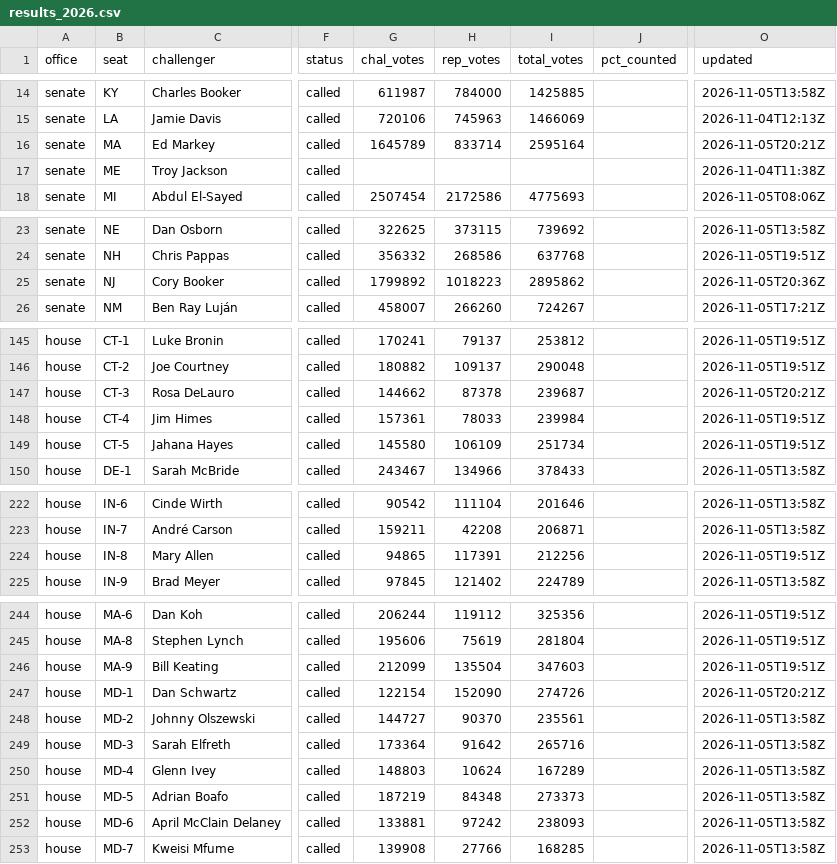
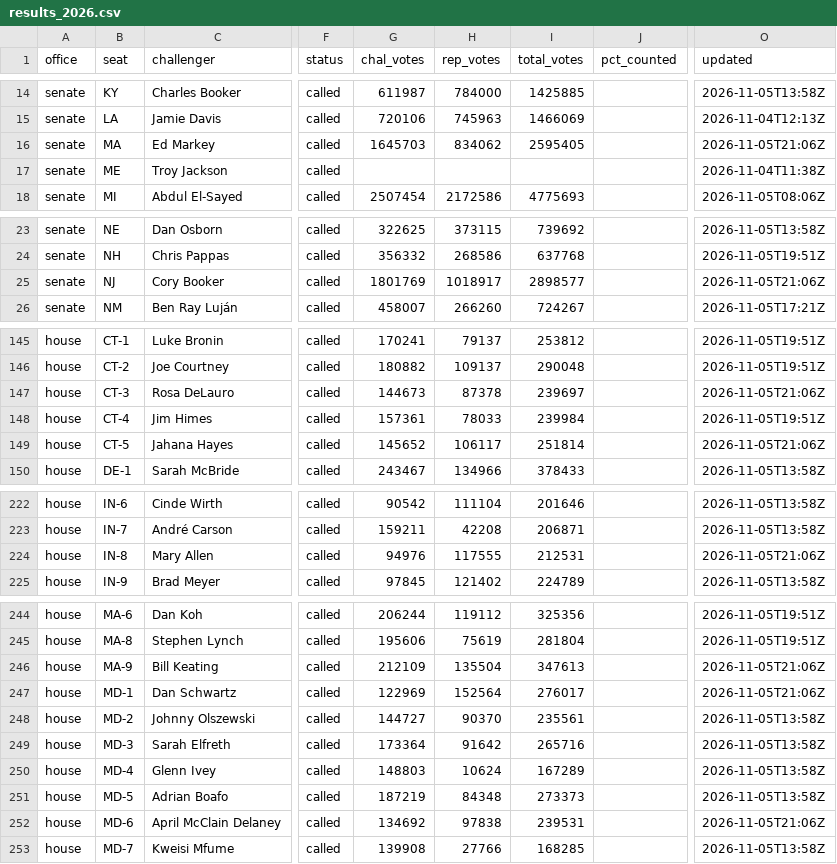
Before and after one commit to scorvec/midterms-2026, a CSV file: data/results/results_2026.csv, drawn as a sheet; only a part is shown, gaps mark what is left out; the diff covers the shown part only; the diff names each change by its address in the sheet, - before the commit and + after, or states it on an @@ line.

```diff
--- a/data/results/results_2026.csv
+++ b/data/results/results_2026.csv
-G16 (chal_votes): 1645789
+G16 (chal_votes): 1645703
-H16 (rep_votes): 833714
+H16 (rep_votes): 834062
-I16 (total_votes): 2595164
+I16 (total_votes): 2595405
-O16 (updated): 2026-11-05T20:21Z
+O16 (updated): 2026-11-05T21:06Z
-G25 (chal_votes): 1799892
+G25 (chal_votes): 1801769
-H25 (rep_votes): 1018223
+H25 (rep_votes): 1018917
-I25 (total_votes): 2895862
+I25 (total_votes): 2898577
-O25 (updated): 2026-11-05T20:36Z
+O25 (updated): 2026-11-05T21:06Z
-G147 (chal_votes): 144662
+G147 (chal_votes): 144673
-I147 (total_votes): 239687
+I147 (total_votes): 239697
-O147 (updated): 2026-11-05T20:21Z
+O147 (updated): 2026-11-05T21:06Z
-G149 (chal_votes): 145580
+G149 (chal_votes): 145652
-H149 (rep_votes): 106109
+H149 (rep_votes): 106117
-I149 (total_votes): 251734
+I149 (total_votes): 251814
-O149 (updated): 2026-11-05T19:51Z
+O149 (updated): 2026-11-05T21:06Z
-G224 (chal_votes): 94865
+G224 (chal_votes): 94976
-H224 (rep_votes): 117391
+H224 (rep_votes): 117555
-I224 (total_votes): 212256
+I224 (total_votes): 212531
-O224 (updated): 2026-11-05T19:51Z
+O224 (updated): 2026-11-05T21:06Z
-G246 (chal_votes): 212099
+G246 (chal_votes): 212109
-I246 (total_votes): 347603
+I246 (total_votes): 347613
-O246 (updated): 2026-11-05T19:51Z
+O246 (updated): 2026-11-05T21:06Z
-G247 (chal_votes): 122154
+G247 (chal_votes): 122969
-H247 (rep_votes): 152090
+H247 (rep_votes): 152564
-I247 (total_votes): 274726
+I247 (total_votes): 276017
-O247 (updated): 2026-11-05T20:21Z
+O247 (updated): 2026-11-05T21:06Z
-G252 (chal_votes): 133881
+G252 (chal_votes): 134692
-H252 (rep_votes): 97242
+H252 (rep_votes): 97838
-I252 (total_votes): 238093
+I252 (total_votes): 239531
-O252 (updated): 2026-11-05T13:58Z
+O252 (updated): 2026-11-05T21:06Z
```
Also changed, not shown: 14 edited cells elsewhere in this file, 5 other files.
